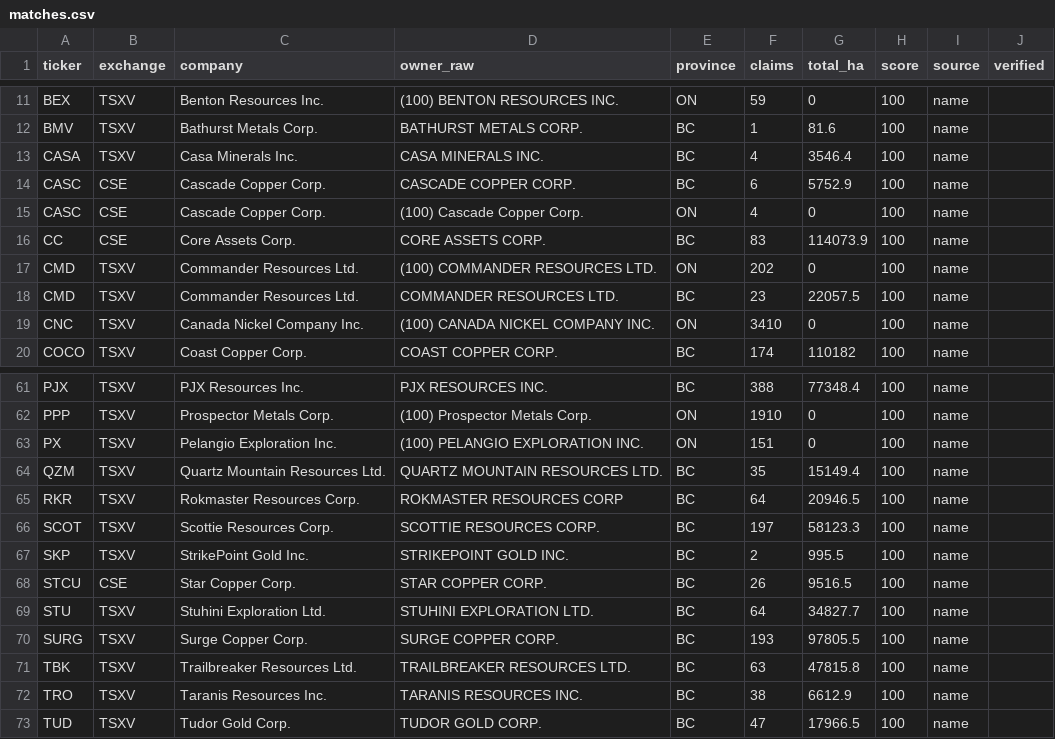
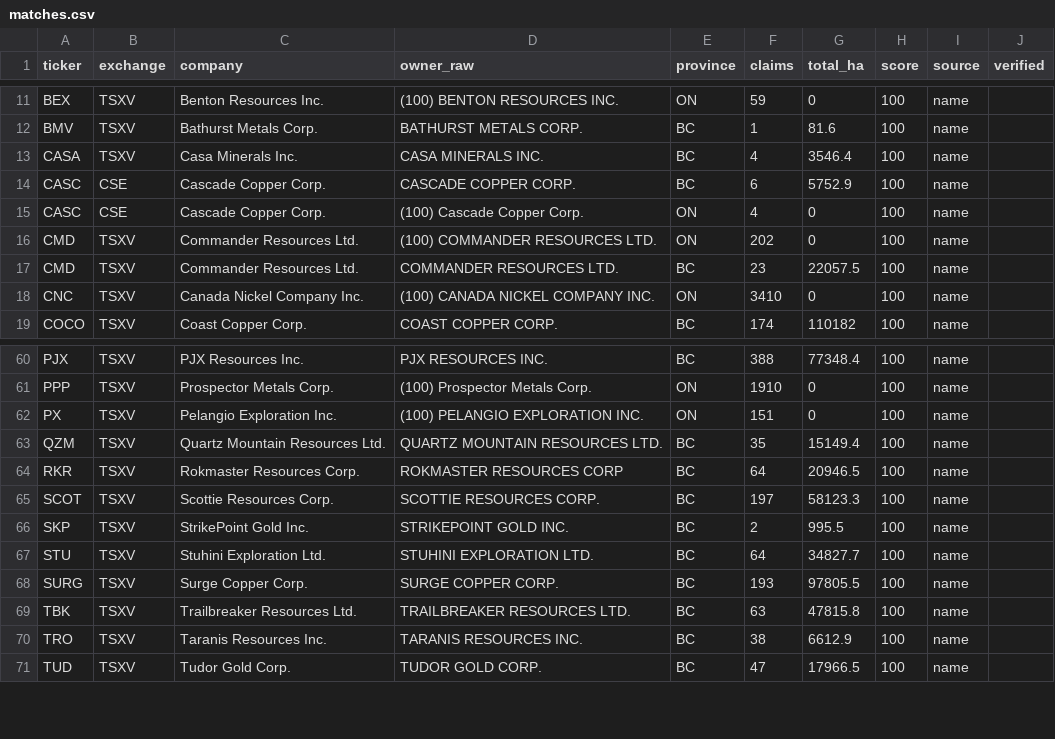
Before and after one commit to coltongriffith/mapviewer2, a CSV file: data/pseo/matches.csv, drawn as a sheet; only a part is shown, gaps mark what is left out; the diff names each change by its address in the sheet, - before the commit and + after, or states it on an @@ line.

```diff
--- a/data/pseo/matches.csv
+++ b/data/pseo/matches.csv
-row 16: CC | CSE | Core Assets Corp. | CORE ASSETS CORP. | BC | 83 | 114073.9 | 100 | name
-row 68: STCU | CSE | Star Copper Corp. | STAR COPPER CORP. | BC | 26 | 9516.5 | 100 | name
```
Also changed, not shown: data/pseo/issuers.csv, data/pseo/manual/issuers.csv.
